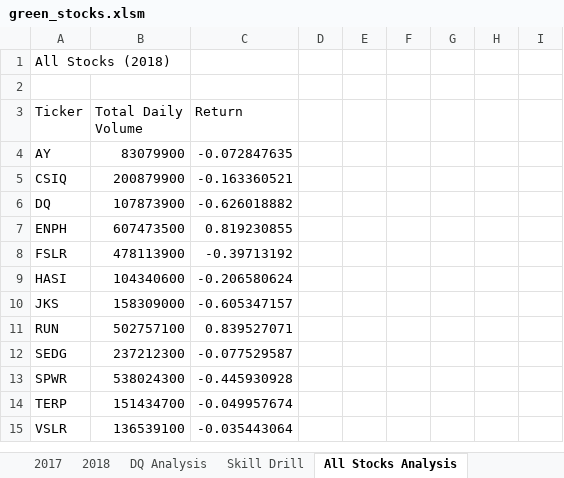
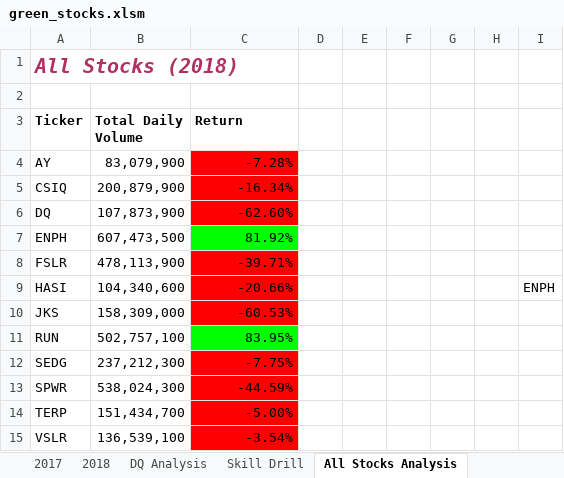
Before and after one commit to kjkubik/stock-analysis, an Excel workbook: green_stocks.xlsm, sheet All Stocks Analysis, drawn as a sheet; values as stored, in another font and other column widths than the file's, no borders; the diff names each change by its address in the sheet, - before the commit and + after, or states it on an @@ line.

```diff
--- a/green_stocks.xlsm (sheet All Stocks Analysis)
+++ b/green_stocks.xlsm (sheet All Stocks Analysis)
@@ A1 bold: off → on, italic: off → on, text colour: black → #B03060, text size: larger @@
-A3:C3 bold: off
+A3:C3 bold: on
-B4 (Total Daily Volume): 83079900
+B4 (Total Daily Volume): 83,079,900
-C4 (Return): -0.072847635
+C4 (Return): -7.28%
-C4:C6 fill: none
+C4:C6 fill: #FF0000
-B5 (Total Daily Volume): 200879900
+B5 (Total Daily Volume): 200,879,900
-C5 (Return): -0.163360521
+C5 (Return): -16.34%
-B6 (Total Daily Volume): 107873900
+B6 (Total Daily Volume): 107,873,900
-C6 (Return): -0.626018882
+C6 (Return): -62.60%
-B7 (Total Daily Volume): 607473500
+B7 (Total Daily Volume): 607,473,500
-C7 (Return): 0.819230855
+C7 (Return): 81.92%
-C7 fill: none
+C7 fill: #00FF00
-B8 (Total Daily Volume): 478113900
+B8 (Total Daily Volume): 478,113,900
-C8 (Return): -0.39713192
+C8 (Return): -39.71%
-C8:C10 fill: none
+C8:C10 fill: #FF0000
-B9 (Total Daily Volume): 104340600
+B9 (Total Daily Volume): 104,340,600
-C9 (Return): -0.206580624
+C9 (Return): -20.66%
-I9: (empty)
+I9: ENPH
-B10 (Total Daily Volume): 158309000
+B10 (Total Daily Volume): 158,309,000
-C10 (Return): -0.605347157
+C10 (Return): -60.53%
-B11 (Total Daily Volume): 502757100
+B11 (Total Daily Volume): 502,757,100
-C11 (Return): 0.839527071
+C11 (Return): 83.95%
-C11 fill: none
+C11 fill: #00FF00
-B12 (Total Daily Volume): 237212300
+B12 (Total Daily Volume): 237,212,300
-C12 (Return): -0.077529587
+C12 (Return): -7.75%
-C12:C15 fill: none
+C12:C15 fill: #FF0000
-B13 (Total Daily Volume): 538024300
+B13 (Total Daily Volume): 538,024,300
-C13 (Return): -0.445930928
+C13 (Return): -44.59%
-B14 (Total Daily Volume): 151434700
+B14 (Total Daily Volume): 151,434,700
-C14 (Return): -0.049957674
+C14 (Return): -5.00%
-B15 (Total Daily Volume): 136539100
+B15 (Total Daily Volume): 136,539,100
-C15 (Return): -0.035443064
+C15 (Return): -3.54%
```
Also changed, not shown: sheet Skill Drill.
